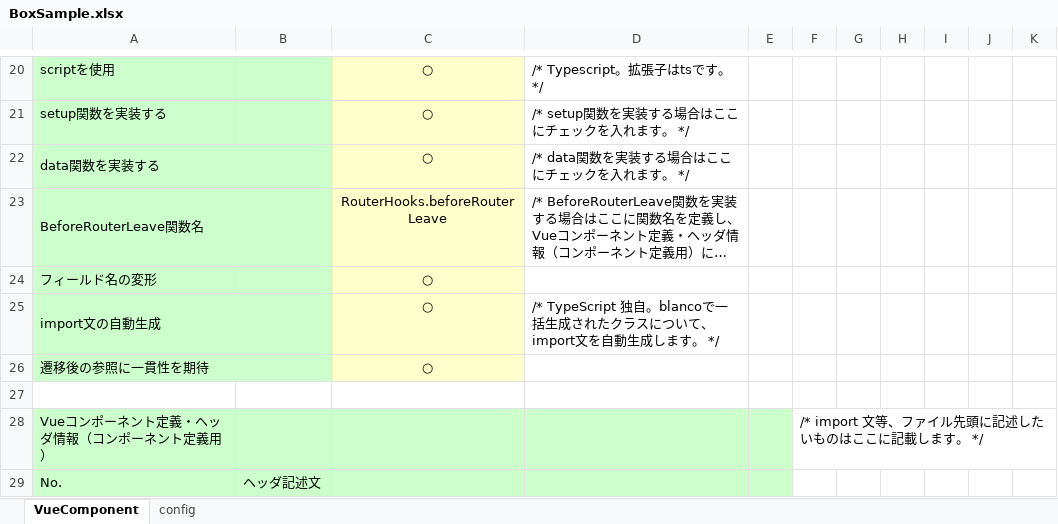
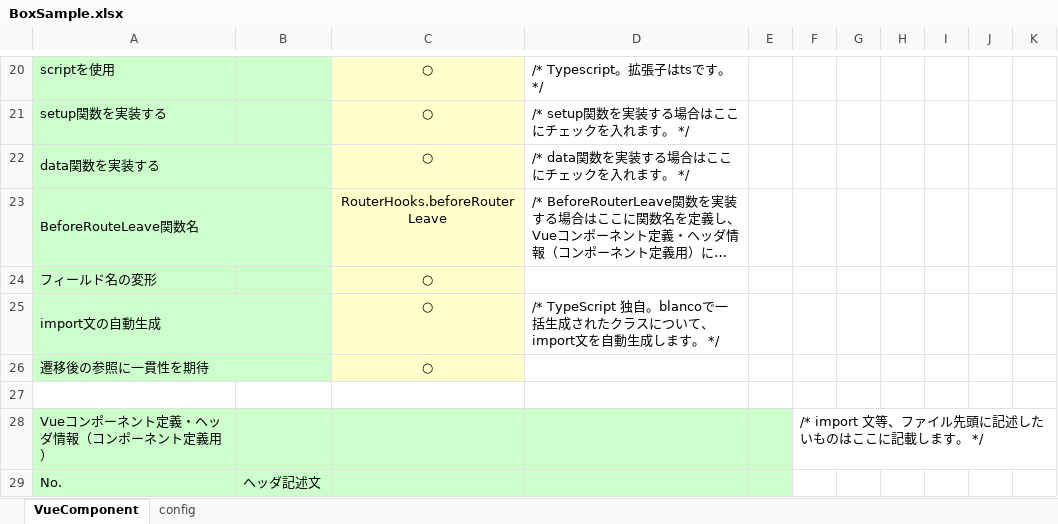
Before and after one commit to uedaueo/blancoVueComponent, an Excel workbook: meta/components/BoxSample.xlsx, sheet VueComponent, drawn as a sheet; only a part is shown, gaps mark what is left out; long unchanged cells end in …; values as stored, in another font and other column widths than the file's, no borders; the diff names each change by its address in the sheet, - before the commit and + after, or states it on an @@ line.

Commit message:
1.0.6: Fix typo of BeforeRouterLeave to BeforeRouteLeave.

```diff
--- a/meta/components/BoxSample.xlsx (sheet VueComponent)
+++ b/meta/components/BoxSample.xlsx (sheet VueComponent)
-A23: BeforeRouterLeave関数名
+A23: BeforeRouteLeave関数名
```
Also changed, not shown: meta/program/BlancoVueComponentClassStructure.xlsx, 5 other files.
